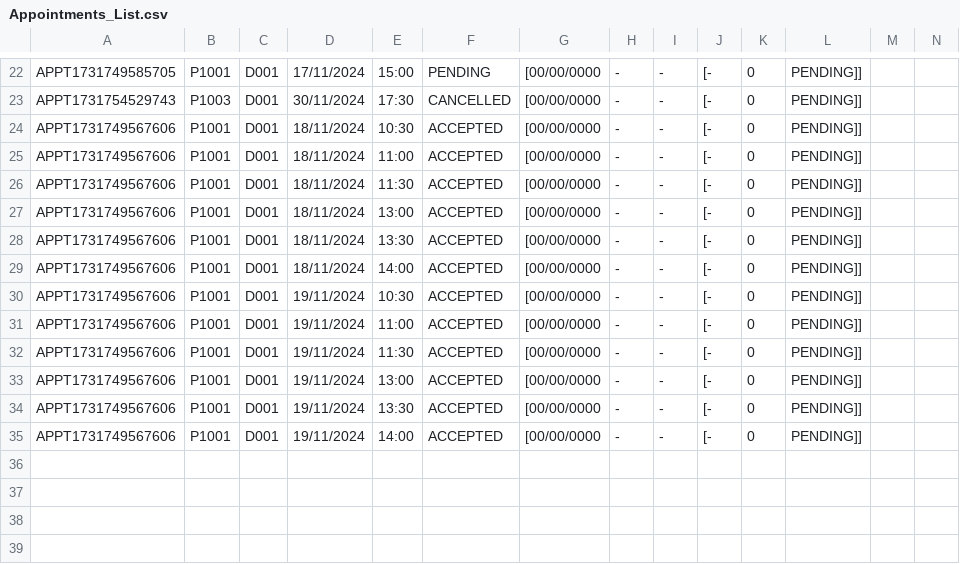
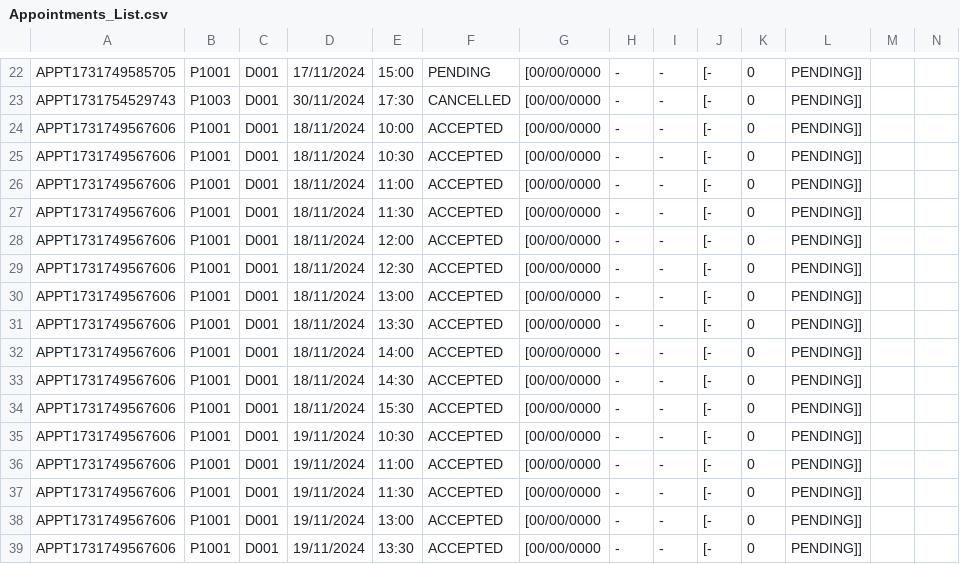
Before and after one commit to Dashini16/Hospital-Management-System-HMS-, a CSV file: hms/src/data/Appointments_List.csv, drawn as a sheet; only a part is shown, gaps mark what is left out; the shorter side is filled out with more unchanged rows; rows hold the shown columns only; the diff names each change by its address in the sheet, - before the commit and + after, or states it on an @@ line.

Commit message:
tewst cases

```diff
--- a/hms/src/data/Appointments_List.csv
+++ b/hms/src/data/Appointments_List.csv
+row 24: APPT1731749567606 | P1001 | D001 | 18/11/2024 | 10:00 | ACCEPTED | [00/00/0000 | - | - | [- | 0 | PENDING]]
+row 28: APPT1731749567606 | P1001 | D001 | 18/11/2024 | 12:00 | ACCEPTED | [00/00/0000 | - | - | [- | 0 | PENDING]]
+row 29: APPT1731749567606 | P1001 | D001 | 18/11/2024 | 12:30 | ACCEPTED | [00/00/0000 | - | - | [- | 0 | PENDING]]
+row 33: APPT1731749567606 | P1001 | D001 | 18/11/2024 | 14:30 | ACCEPTED | [00/00/0000 | - | - | [- | 0 | PENDING]]
+row 34: APPT1731749567606 | P1001 | D001 | 18/11/2024 | 15:30 | ACCEPTED | [00/00/0000 | - | - | [- | 0 | PENDING]]
```
